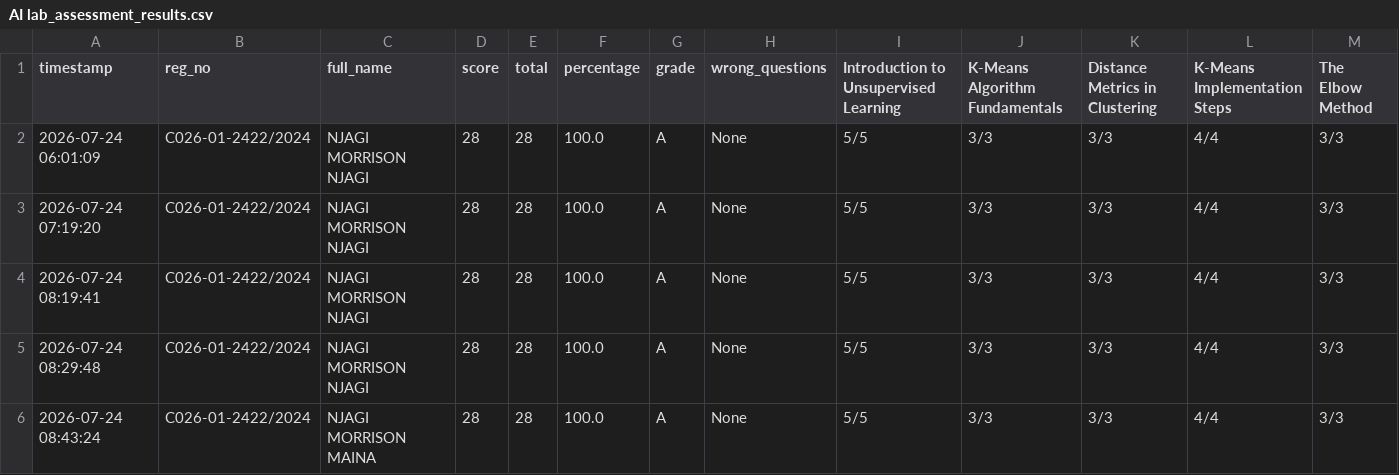
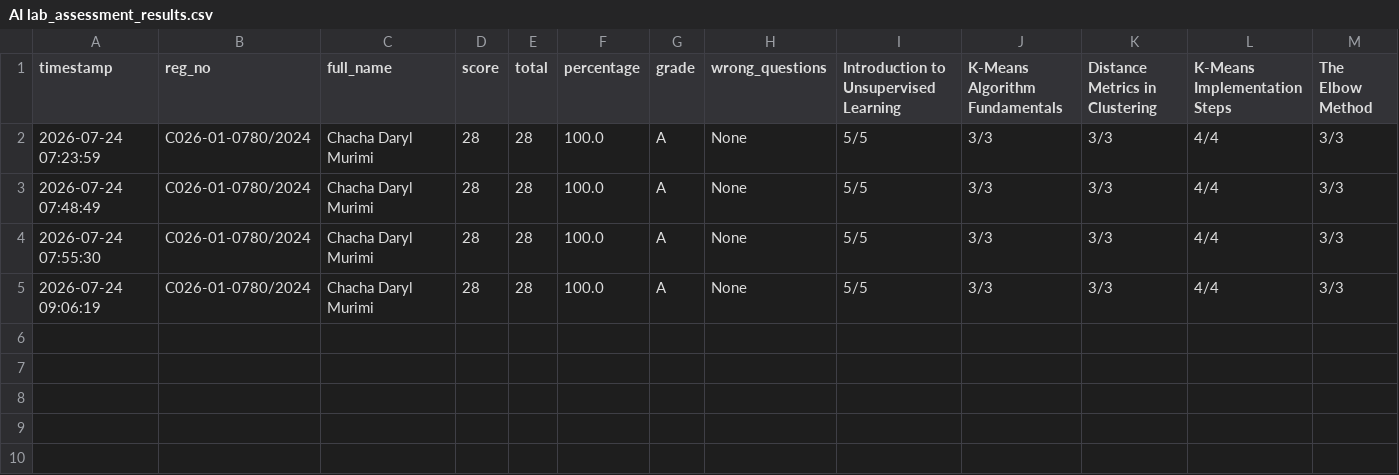
Before and after one commit to sirrom/3rd-year-assignment-, a CSV file: lab_kMeans/AI lab_assessment_results.csv, drawn as a sheet; only a part is shown; removed rows and columns are numbered as before the commit, all else as after; rows hold the shown columns only; the diff names each change by its address in the sheet, - before the commit and + after, or states it on an @@ line.

Commit message:
Update AI lab_assessment_results.csv

```diff
--- a/lab_kMeans/AI lab_assessment_results.csv
+++ b/lab_kMeans/AI lab_assessment_results.csv
-row 2: 2026-07-24 06:01:09 | C026-01-2422/2024 | NJAGI MORRISON NJAGI | 28 | 28 | 100.0 | A | None | 5/5 | 3/3 | 3/3 | 4/4 | 3/3
-A2 (timestamp): 2026-07-24 07:19:20
+A2 (timestamp): 2026-07-24 07:23:59
-B2:B5 (reg_no): C026-01-2422/2024
+B2:B5 (reg_no): C026-01-0780/2024
-C2:C4 (full_name): NJAGI MORRISON NJAGI
+C2:C4 (full_name): Chacha Daryl Murimi
-A3 (timestamp): 2026-07-24 08:19:41
+A3 (timestamp): 2026-07-24 07:48:49
-A4 (timestamp): 2026-07-24 08:29:48
+A4 (timestamp): 2026-07-24 07:55:30
-A5 (timestamp): 2026-07-24 08:43:24
+A5 (timestamp): 2026-07-24 09:06:19
-C5 (full_name): NJAGI MORRISON MAINA
+C5 (full_name): Chacha Daryl Murimi
```
